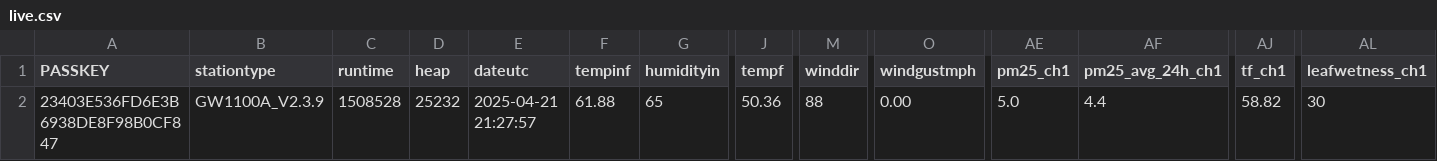
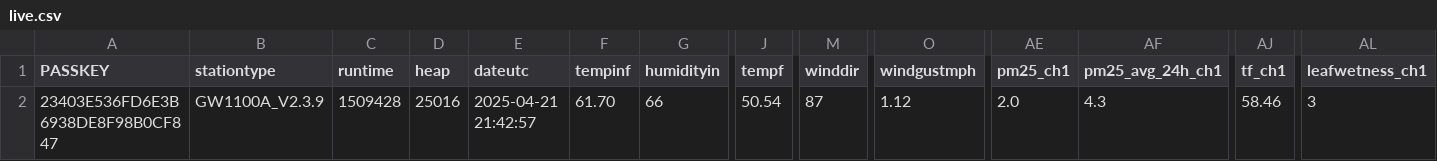
Before and after one commit to wetterzerbst/wetterdaten, a CSV file: data/live.csv, drawn as a sheet; only a part is shown, gaps mark what is left out; the diff names each change by its address in the sheet, - before the commit and + after, or states it on an @@ line.

```diff
--- a/data/live.csv
+++ b/data/live.csv
-C2 (runtime): 1508528
+C2 (runtime): 1509428
-D2 (heap): 25232
+D2 (heap): 25016
-E2 (dateutc): 2025-04-21 21:27:57
+E2 (dateutc): 2025-04-21 21:42:57
-F2 (tempinf): 61.88
+F2 (tempinf): 61.70
-G2 (humidityin): 65
+G2 (humidityin): 66
-J2 (tempf): 50.36
+J2 (tempf): 50.54
-M2 (winddir): 88
+M2 (winddir): 87
-O2 (windgustmph): 0.00
+O2 (windgustmph): 1.12
-AE2 (pm25_ch1): 5.0
+AE2 (pm25_ch1): 2.0
-AF2 (pm25_avg_24h_ch1): 4.4
+AF2 (pm25_avg_24h_ch1): 4.3
-AJ2 (tf_ch1): 58.82
+AJ2 (tf_ch1): 58.46
-AL2 (leafwetness_ch1): 30
+AL2 (leafwetness_ch1): 3
```
Also changed, not shown: 2 other files.
